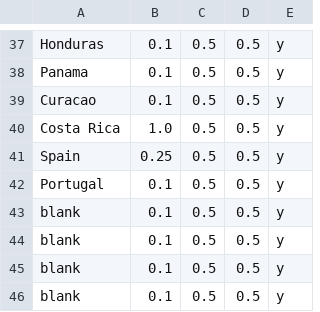
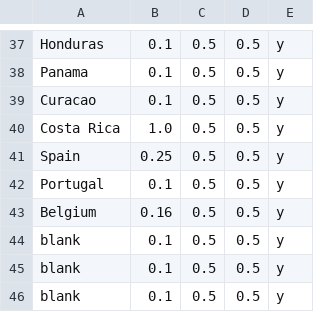
Before and after one commit to jan438/Soccer, a CSV file: Data/WC2026.csv, drawn as a sheet; only a part is shown, gaps mark what is left out.

Commit message:
Belgium added oefen

```diff
--- a/Data/WC2026.csv
+++ b/Data/WC2026.csv
@@ -42,3 +42,3 @@ Spain;0.25;0.5;0.5;y;
 Portugal;0.1;0.5;0.5;y;
-blank;0.1;0.5;0.5;y;
+Belgium;0.16;0.5;0.5;y;
 blank;0.1;0.5;0.5;y;
```
